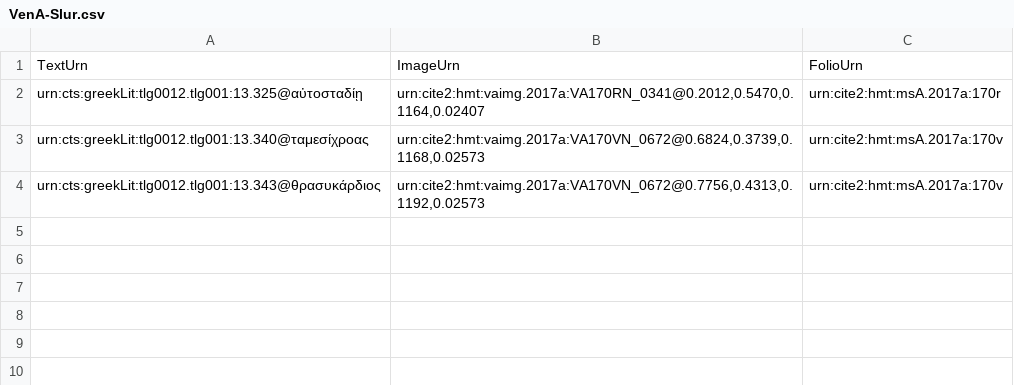
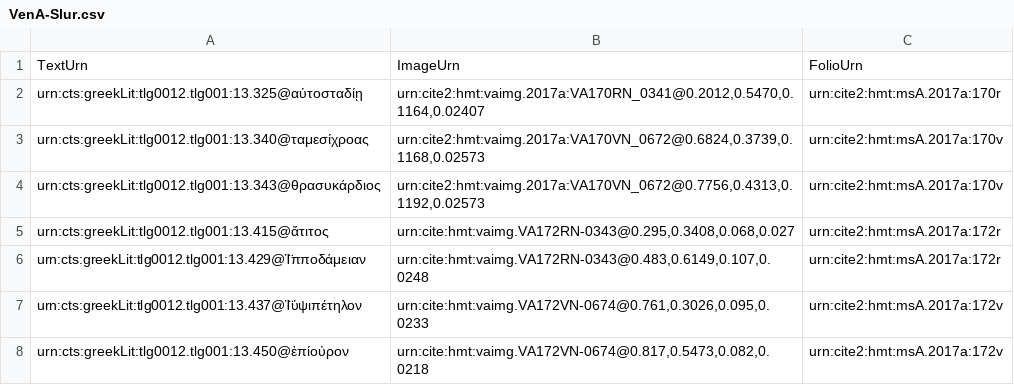
Before and after one commit to hmteditors/closed-hmt-13, a CSV file: collections/VenA-Slur.csv, drawn as a sheet.

Commit message:
Update VenA-Slur.csv

```diff
--- a/collections/VenA-Slur.csv
+++ b/collections/VenA-Slur.csv
@@ -4 +4,5 @@ urn:cts:greekLit:tlg0012.tlg001:13.340@ταμεσίχροας,"urn:cite2:hmt:vai
 urn:cts:greekLit:tlg0012.tlg001:13.343@θρασυκάρδιος,"urn:cite2:hmt:vaimg.2017a:VA170VN_0672@0.7756,0.4313,0.1192,0.02573",urn:cite2:hmt:msA.2017a:170v
+urn:cts:greekLit:tlg0012.tlg001:13.415@ἄτιτος,"urn:cite:hmt:vaimg.VA172RN-0343@0.295,0.3408,0.068,0.027",urn:cite2:hmt:msA.2017a:172r
+urn:cts:greekLit:tlg0012.tlg001:13.429@Ἱ̈πποδάμειαν,"urn:cite:hmt:vaimg.VA172RN-0343@0.483,0.6149,0.107,0.0248",urn:cite2:hmt:msA.2017a:172r
+urn:cts:greekLit:tlg0012.tlg001:13.437@Ἱ̈ὑψιπέτηλον,"urn:cite:hmt:vaimg.VA172VN-0674@0.761,0.3026,0.095,0.0233",urn:cite2:hmt:msA.2017a:172v
+urn:cts:greekLit:tlg0012.tlg001:13.450@ἐπίοὐρον,"urn:cite:hmt:vaimg.VA172VN-0674@0.817,0.5473,0.082,0.0218",urn:cite2:hmt:msA.2017a:172v
```
